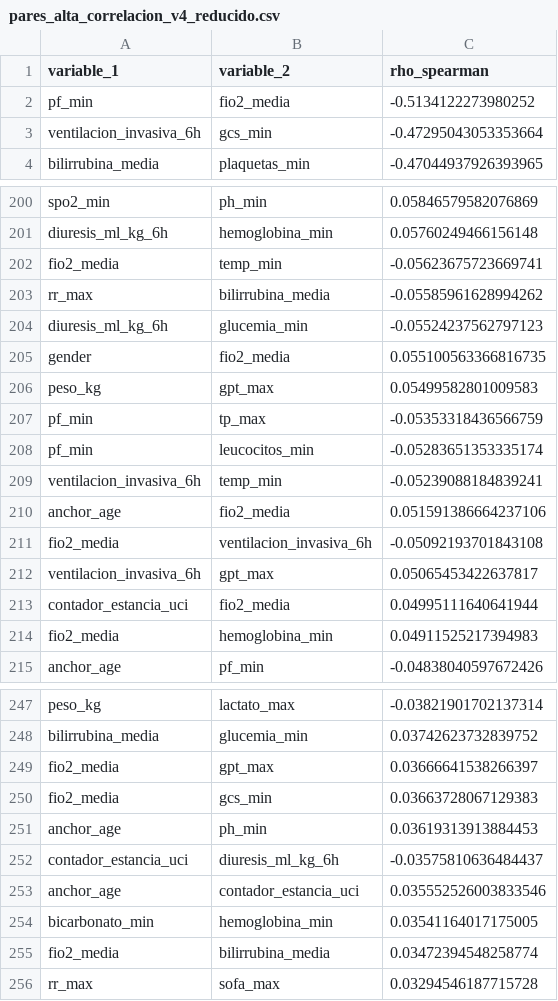
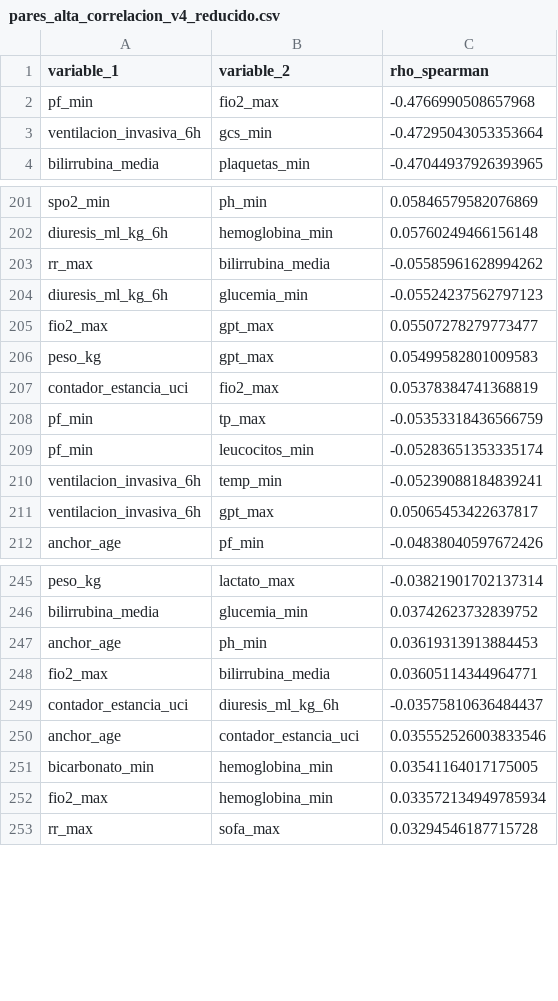
Before and after one commit to DaniMr21/Estimacion-temprana-de-la-necesidad-de-soporte-vasopresor-con-noradrenalina-en-UCI, a CSV file: Pruebas_v4_2/tablas/pares_alta_correlacion_v4_reducido.csv, drawn as a sheet; only a part is shown, gaps mark what is left out; the diff covers the shown part only.

```diff
--- a/Pruebas_v4_2/tablas/pares_alta_correlacion_v4_reducido.csv
+++ b/Pruebas_v4_2/tablas/pares_alta_correlacion_v4_reducido.csv
@@ -1,3 +1,3 @@
 variable_1,variable_2,rho_spearman
-pf_min,fio2_media,-0.5134122273980252
+pf_min,fio2_max,-0.4766990508657968
 ventilacion_invasiva_6h,gcs_min,-0.47295043053353664
@@ -201,7 +202,7 @@ spo2_min,ph_min,0.05846579582076869
 diuresis_ml_kg_6h,hemoglobina_min,0.05760249466156148
-fio2_media,temp_min,-0.05623675723669741
 rr_max,bilirrubina_media,-0.05585961628994262
 diuresis_ml_kg_6h,glucemia_min,-0.05524237562797123
-gender,fio2_media,0.055100563366816735
+fio2_max,gpt_max,0.05507278279773477
 peso_kg,gpt_max,0.05499582801009583
+contador_estancia_uci,fio2_max,0.05378384741368819
 pf_min,tp_max,-0.05353318436566759
@@ -209,7 +210,3 @@ pf_min,leucocitos_min,-0.05283651353335174
 ventilacion_invasiva_6h,temp_min,-0.05239088184839241
-anchor_age,fio2_media,0.051591386664237106
-fio2_media,ventilacion_invasiva_6h,-0.05092193701843108
 ventilacion_invasiva_6h,gpt_max,0.05065453422637817
-contador_estancia_uci,fio2_media,0.04995111640641944
-fio2_media,hemoglobina_min,0.04911525217394983
 anchor_age,pf_min,-0.04838040597672426
@@ -248,5 +246,4 @@ peso_kg,lactato_max,-0.03821901702137314
 bilirrubina_media,glucemia_min,0.03742623732839752
-fio2_media,gpt_max,0.03666641538266397
-fio2_media,gcs_min,0.03663728067129383
 anchor_age,ph_min,0.03619313913884453
+fio2_max,bilirrubina_media,0.03605114344964771
 contador_estancia_uci,diuresis_ml_kg_6h,-0.03575810636484437
@@ -254,3 +251,3 @@ anchor_age,contador_estancia_uci,0.035552526003833546
 bicarbonato_min,hemoglobina_min,0.03541164017175005
-fio2_media,bilirrubina_media,0.03472394548258774
+fio2_max,hemoglobina_min,0.033572134949785934
 rr_max,sofa_max,0.03294546187715728
```
Also changed, not shown: 21 added rows, 16 removed rows and 25 edited cells elsewhere in this file, Pruebas_v4_2/tablas/matriz_spearman_v4_reducido.csv, Pruebas_v4_2/tablas/vif_v4_reducido.csv, 6 other files.
